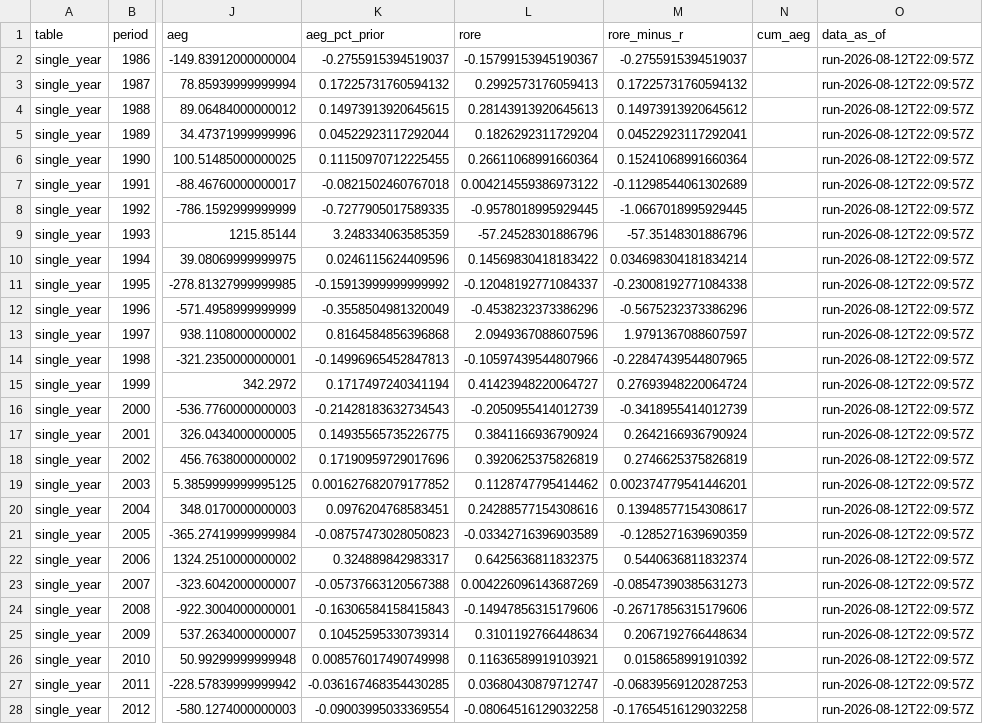
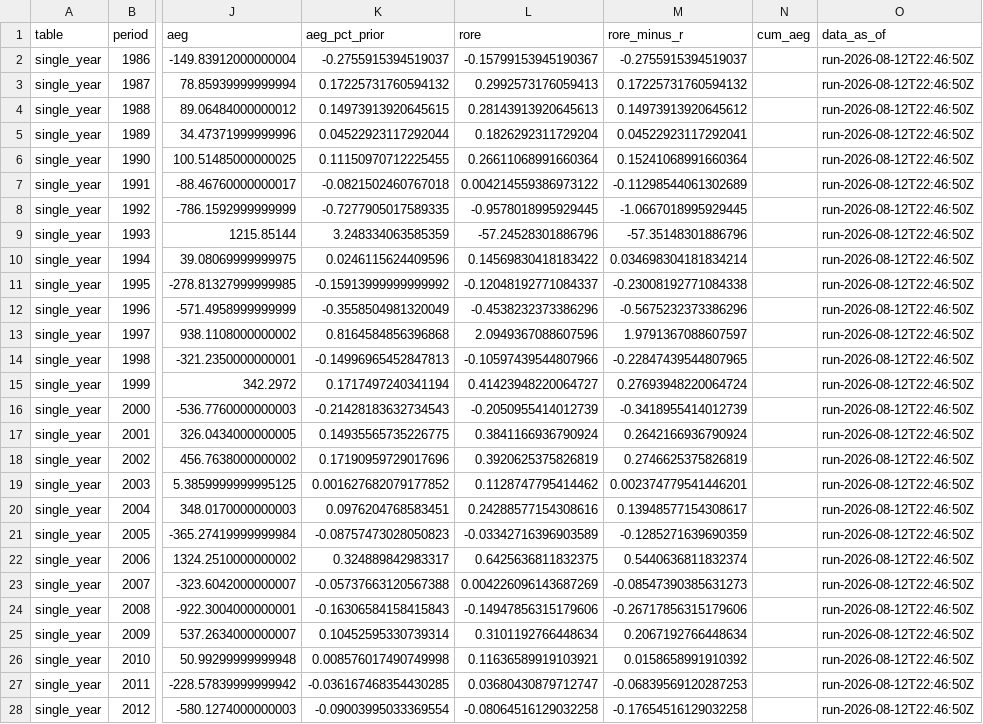
Before and after one commit to JamesKostohryz/aeg-valuation, a CSV file: outputs/PEP_aeg_momentum.csv, drawn as a sheet; only a part is shown, gaps mark what is left out; the diff covers the shown part only; the diff names each change by its address in the sheet, - before the commit and + after, or states it on an @@ line.

```diff
--- a/outputs/PEP_aeg_momentum.csv
+++ b/outputs/PEP_aeg_momentum.csv
-O2:O28 (data_as_of): run-2026-08-12T22:09:57Z
+O2:O28 (data_as_of): run-2026-08-12T22:46:50Z
```
Also changed, not shown: 15 edited cells elsewhere in this file, outputs/PEP_aeg_schedule.csv, outputs/PEP_analyst_estimates.csv, 14 other files.
